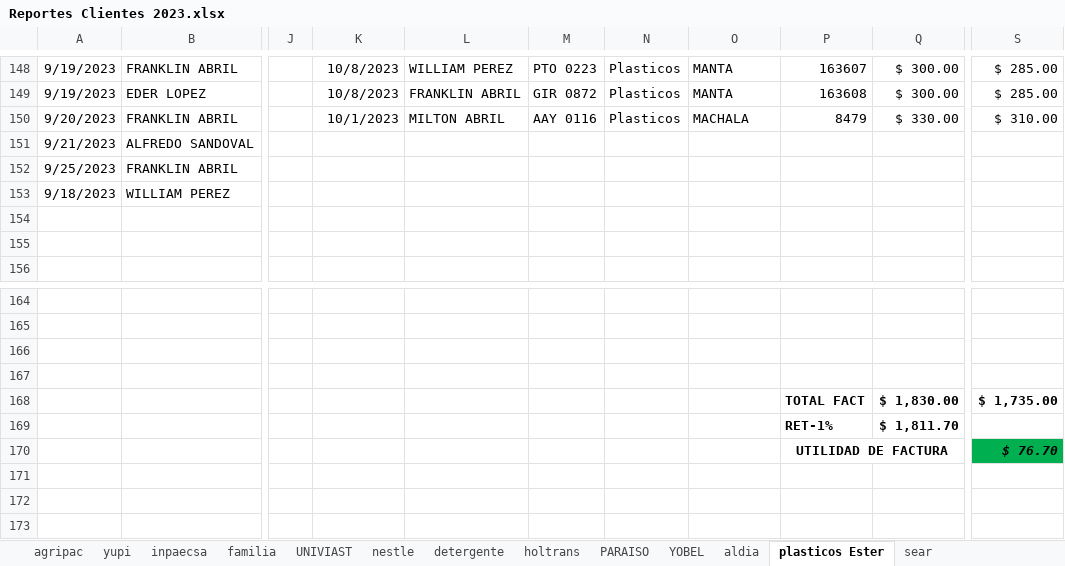
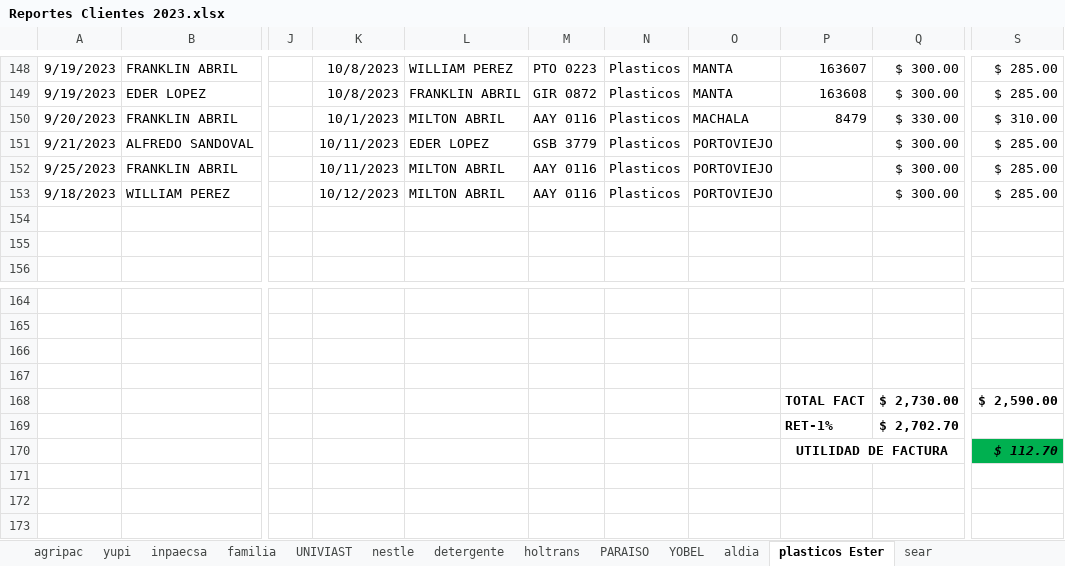
Before and after one commit to ABRILTRANS/OFICINA, an Excel workbook: DOC 2023/Reportes Clientes 2023.xlsx, sheet plasticos Ester, drawn as a sheet; only a part is shown, gaps mark what is left out; values as stored, in another font and other column widths than the file's, no borders; the diff names each change by its address in the sheet, - before the commit and + after, or states it on an @@ line.

```diff
--- a/DOC 2023/Reportes Clientes 2023.xlsx (sheet plasticos Ester)
+++ b/DOC 2023/Reportes Clientes 2023.xlsx (sheet plasticos Ester)
-K151:K152: (empty)
+K151:K152: 10/11/2023
-L151: (empty)
+L151: EDER LOPEZ
-M151: (empty)
+M151: GSB 3779
-N151:N153: (empty)
+N151:N153: Plasticos
-O151:O153: (empty)
+O151:O153: PORTOVIEJO
-Q151:Q153: (empty)
+Q151:Q153: $ 300.00
-S151:S153: (empty)
+S151:S153: $ 285.00
-L152:L153: (empty)
+L152:L153: MILTON ABRIL
-M152:M153: (empty)
+M152:M153: AAY 0116
-K153: (empty)
+K153: 10/12/2023
-Q168: $ 1,830.00
+Q168: $ 2,730.00
-S168: $ 1,735.00
+S168: $ 2,590.00
-Q169: $ 1,811.70
+Q169: $ 2,702.70
-S170: $ 76.70
+S170: $ 112.70
```
Also changed, not shown: sheet OTROS CLIENTES 2., sheet yupi, sheet empetrans, sheet aldia, sheet YOBEL, sheet inpaecsa, 1 more sheet, DOC 2023/TURNOS 2023.xlsx, 2 other files.
